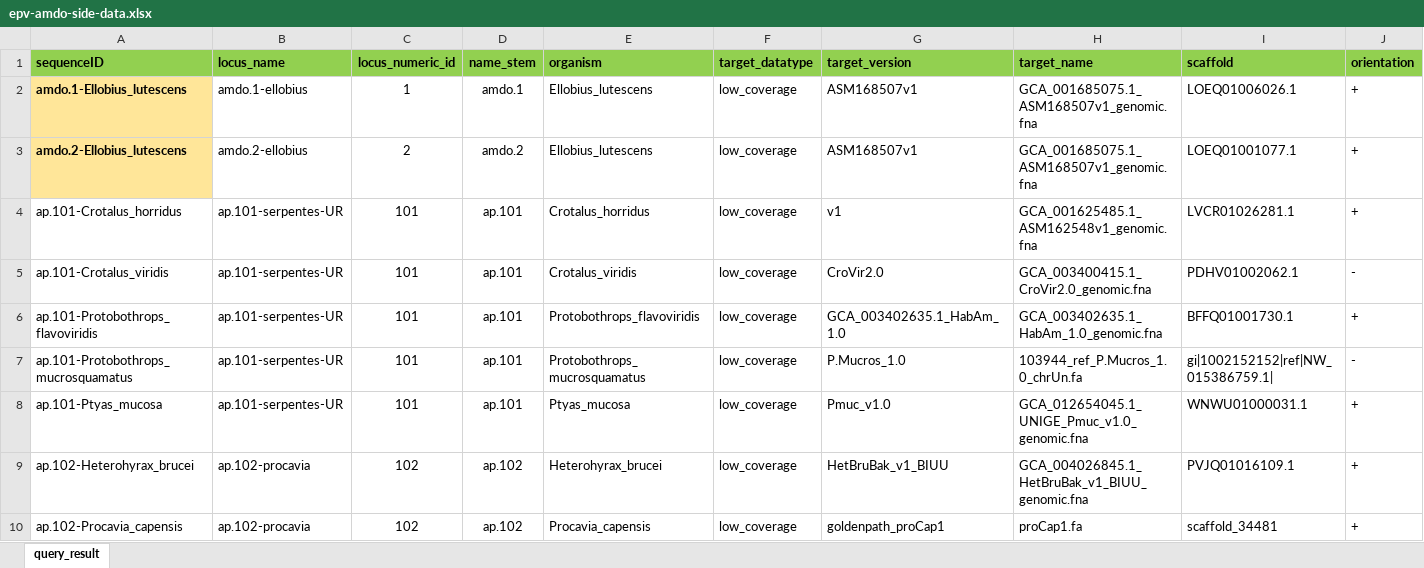
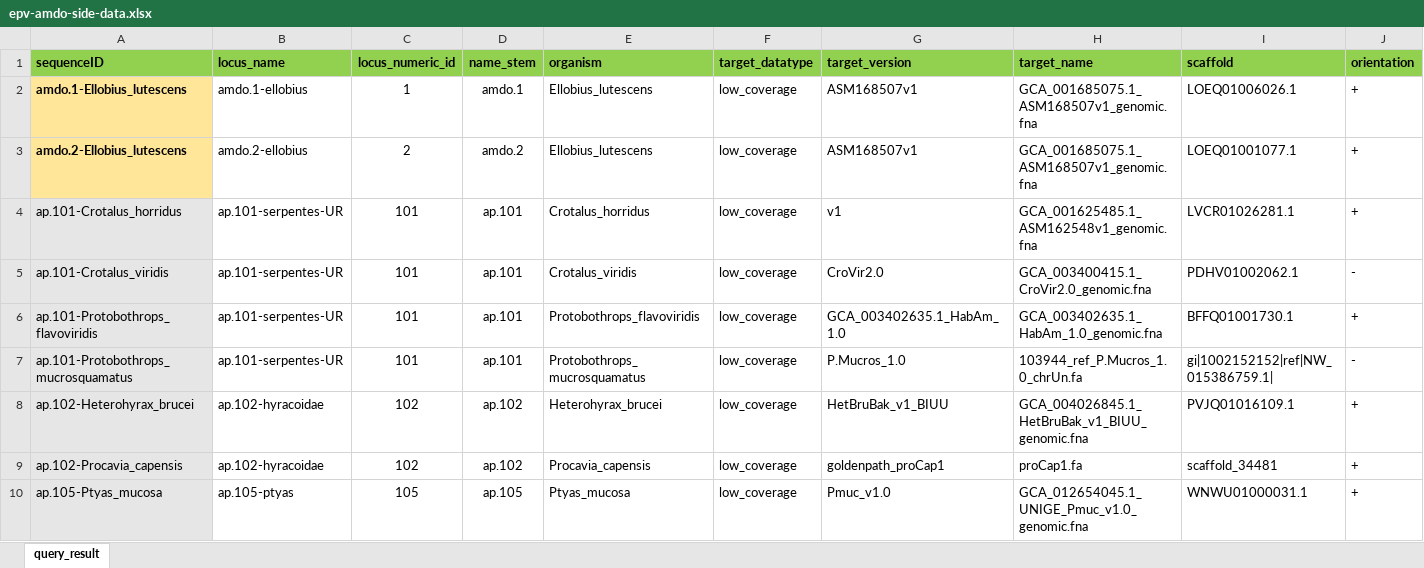
Before and after one commit to giffordlabcvr/Parvovirus-GLUE, an Excel workbook: tabular/eve/parvovirinae/epv-amdo-side-data.xlsx, sheet query_result, drawn as a sheet; only a part is shown; values as stored, in another font and other column widths than the file's, no borders; removed rows and columns are numbered as before the commit, all else as after; rows hold the shown columns only; the diff names each change by its address in the sheet, - before the commit and + after, or states it on an @@ line.

```diff
--- a/tabular/eve/parvovirinae/epv-amdo-side-data.xlsx (sheet query_result)
+++ b/tabular/eve/parvovirinae/epv-amdo-side-data.xlsx (sheet query_result)
-A4:A7 fill: none
+A4:A7 fill: #E7E6E6
-row 8: ap.101-Ptyas_mucosa | ap.101-serpentes-UR | 101 | ap.101 | Ptyas_mucosa | low_coverage | Pmuc_v1.0 | GCA_012654045.1_UNIGE_Pmuc_v1.0_genomic.fna | WNWU01000031.1 | +
-A8:A9 fill: none
+A8:A9 fill: #E7E6E6
-B8:B9 (locus_name): ap.102-procavia
+B8:B9 (locus_name): ap.102-hyracoidae
+row 10: ap.105-Ptyas_mucosa | ap.105-ptyas | 105 | ap.105 | Ptyas_mucosa | low_coverage | Pmuc_v1.0 | GCA_012654045.1_UNIGE_Pmuc_v1.0_genomic.fna | WNWU01000031.1 | +
```
Also changed, not shown: tabular/eve/parvovirinae/epv-amdo-refseqs-side-data.xlsx, tabular/eve/parvovirinae/epv-erythyro-refseqs-side-data.xlsx, 8 other files.
